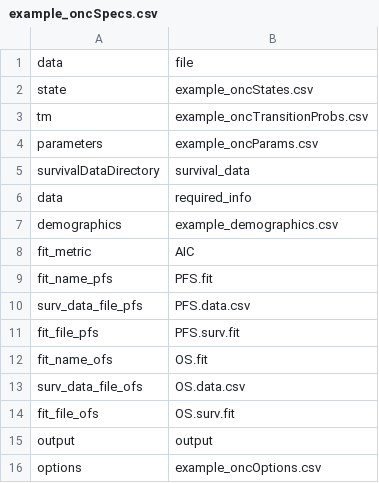
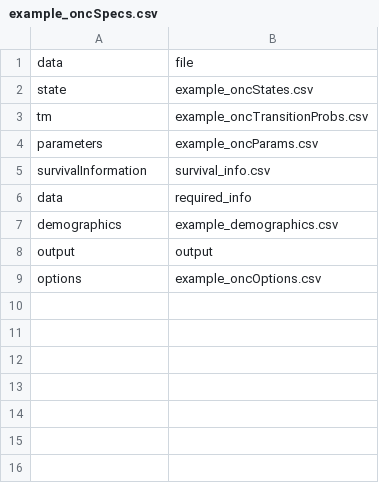
Before and after one commit to pierucci/heemod, a CSV file: inst/tabular/surv/example_oncSpecs.csv, drawn as a sheet; removed rows and columns are numbered as before the commit, all else as after; the diff names each change by its address in the sheet, - before the commit and + after, or states it on an @@ line.

Commit message:
bring up to date with survival_merge from r-markov-model

```diff
--- a/inst/tabular/surv/example_oncSpecs.csv
+++ b/inst/tabular/surv/example_oncSpecs.csv
-row 5: survivalDataDirectory | survival_data
+row 5: survivalInformation | survival_info.csv
-row 8: fit_metric | AIC
-row 9: fit_name_pfs | PFS.fit
-row 10: surv_data_file_pfs | PFS.data.csv
-row 11: fit_file_pfs | PFS.surv.fit
-row 12: fit_name_ofs | OS.fit
-row 13: surv_data_file_ofs | OS.data.csv
-row 14: fit_file_ofs | OS.surv.fit
```
Also changed, not shown: 18 other files.
